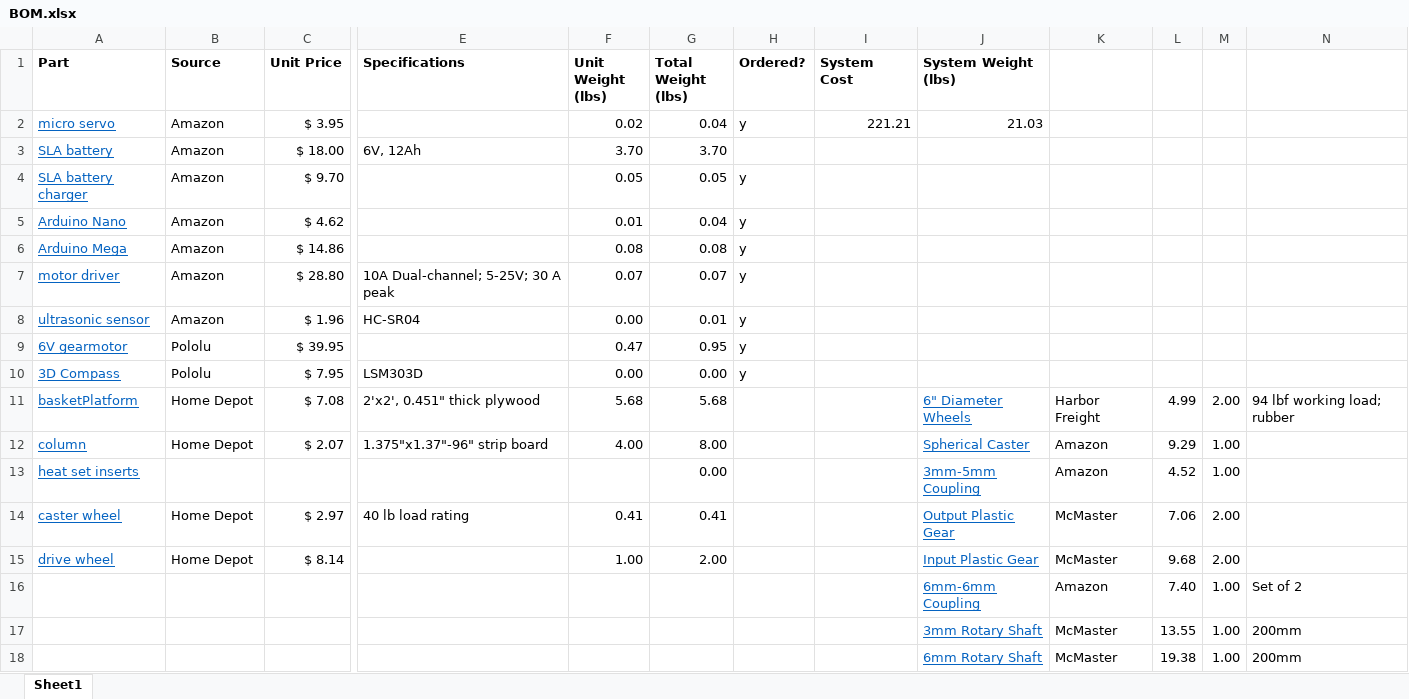
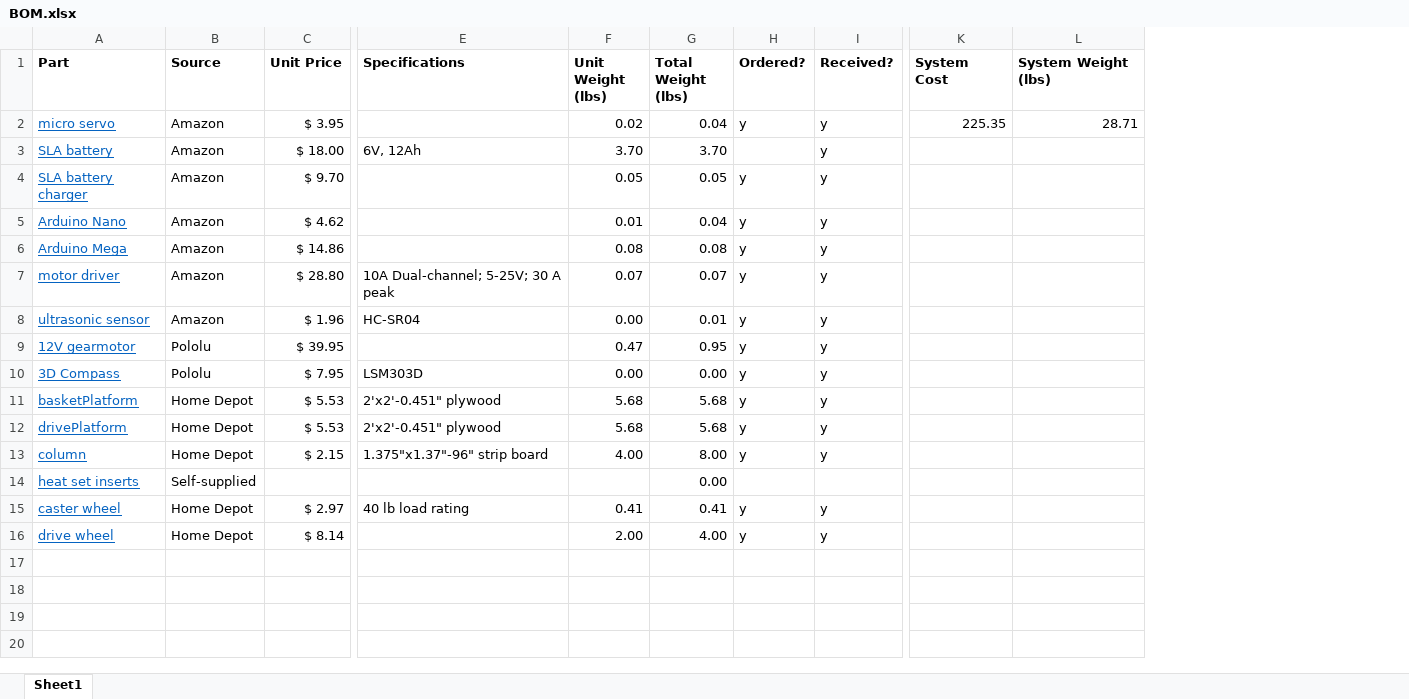
Before and after one commit to skurwa/smart-cart, an Excel workbook: BOM.xlsx, sheet Sheet1, drawn as a sheet; only a part is shown, gaps mark what is left out; values as stored, in another font and other column widths than the file's, no borders; removed rows and columns are numbered as before the commit, all else as after; rows hold the shown columns only; the diff covers the shown part only; the diff names each change by its address in the sheet, - before the commit and + after, or states it on an @@ line.

```diff
--- a/BOM.xlsx (sheet Sheet1)
+++ b/BOM.xlsx (sheet Sheet1)
+column I (Received?), rows 2-11: all y; rows 13-16: y |  | y | y
-column K, rows 11-15: Harbor Freight | Amazon | Amazon | McMaster | McMaster
-column L, rows 11-15: 4.99 | 9.29 | 4.52 | 7.06 | 9.68
-column M, rows 11-15: 2.00 | 1.00 | 1.00 | 2.00 | 2.00
-column N, row 11: 94 lbf working load; rubber
-K2 (System Cost): 221.21
+K2 (System Cost): 225.35
-L2 (System Weight (lbs)): 21.03
+L2 (System Weight (lbs)): 28.71
-A9 (Part): 6V gearmotor
+A9 (Part): 12V gearmotor
-C11 (Unit Price): $ 7.08
+C11 (Unit Price): $ 5.53
-E11 (Specifications): 2'x2', 0.451" thick plywood
+E11 (Specifications): 2'x2'-0.451" plywood
-H11 (Ordered?): (empty)
+H11 (Ordered?): y
-L11 (System Weight (lbs)): 6" Diameter Wheels
+L11 (System Weight (lbs)): (empty)
+row 12: drivePlatform | Home Depot | $ 5.53 | 2'x2'-0.451" plywood | 5.68 | 5.68 | y | y
-C13 (Unit Price): $ 2.07
+C13 (Unit Price): $ 2.15
-H13 (Ordered?): (empty)
+H13 (Ordered?): y
-L13 (System Weight (lbs)): Spherical Caster
+L13 (System Weight (lbs)): (empty)
-B14 (Source): (empty)
+B14 (Source): Self-supplied
-L14 (System Weight (lbs)): 3mm-5mm Coupling
+L14 (System Weight (lbs)): (empty)
-H15:H16 (Ordered?): (empty)
+H15:H16 (Ordered?): y
-L15 (System Weight (lbs)): Output Plastic Gear
+L15 (System Weight (lbs)): (empty)
-F16 (Unit Weight (lbs)): 1.00
+F16 (Unit Weight (lbs)): 2.00
-G16 (Total Weight (lbs)): 2.00
+G16 (Total Weight (lbs)): 4.00
-L16 (System Weight (lbs)): Input Plastic Gear
+L16 (System Weight (lbs)): (empty)
-row 16:  |  |  |  |  |  |  |  | 6mm-6mm Coupling | Amazon | 7.40 | 1.00 | Set of 2
-row 17:  |  |  |  |  |  |  |  | 3mm Rotary Shaft | McMaster | 13.55 | 1.00 | 200mm
-row 18:  |  |  |  |  |  |  |  | 6mm Rotary Shaft | McMaster | 19.38 | 1.00 | 200mm
```
Also changed, not shown: 1 added column elsewhere in this sheet, formulas that keep their value, Analysis/Mechanical Analysis.xlsx, 3 other files.
